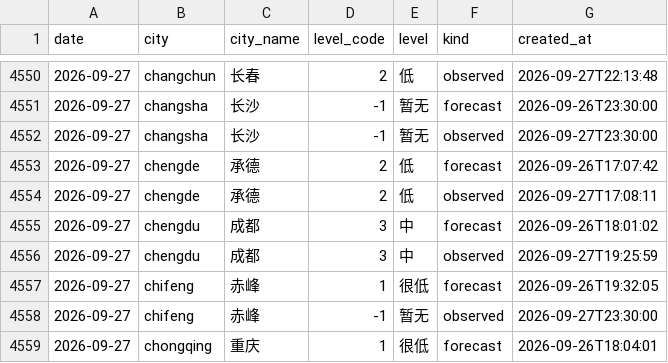
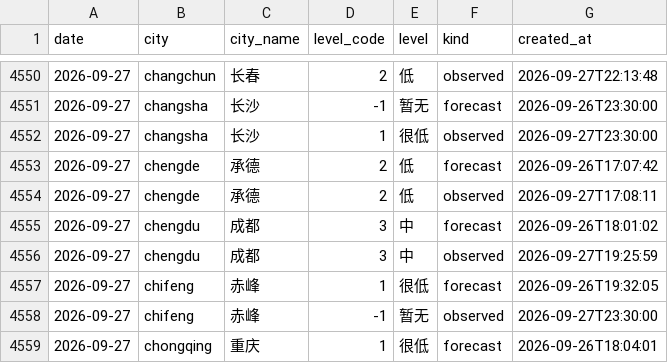
Before and after one commit to myysophia/pollen-sentinel, a CSV file: data/daily/pollen.csv, drawn as a sheet; only a part is shown, gaps mark what is left out; the diff covers the shown part only.

```diff
--- a/data/daily/pollen.csv
+++ b/data/daily/pollen.csv
@@ -4551,3 +4551,3 @@ date,city,city_name,level_code,level,kind,created_at
 2026-09-27,changsha,长沙,-1,暂无,forecast,2026-09-26T23:30:00
-2026-09-27,changsha,长沙,-1,暂无,observed,2026-09-27T23:30:00
+2026-09-27,changsha,长沙,1,很低,observed,2026-09-27T23:30:00
 2026-09-27,chengde,承德,2,低,forecast,2026-09-26T17:07:42
```
Also changed, not shown: 7 added rows and 10 edited cells elsewhere in this file, data/daily/weather.csv, 32 other files.
